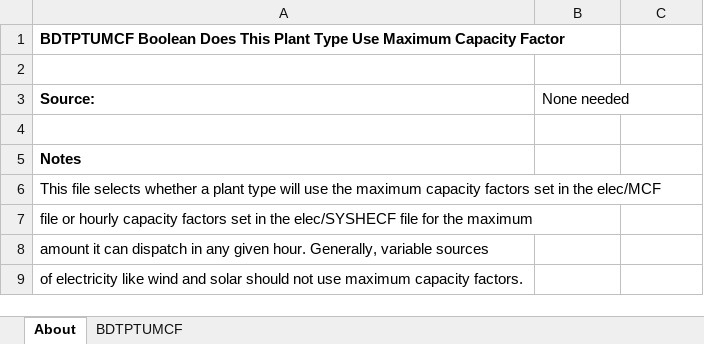
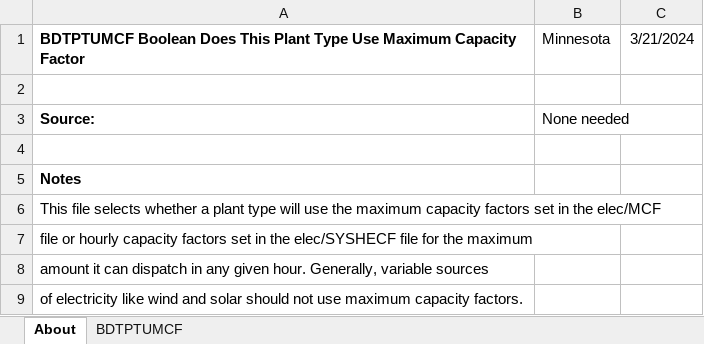
Before and after one commit to EnergyInnovation/eps-minnesota, an Excel workbook: InputData/elec/BDTPTUMCF/Boolean Does This Plant Type Use Maximum Capacity Factor.xlsx, sheet About, drawn as a sheet; values as stored, in another font and other column widths than the file's, no borders; the diff names each change by its address in the sheet, - before the commit and + after, or states it on an @@ line.

```diff
--- a/InputData/elec/BDTPTUMCF/Boolean Does This Plant Type Use Maximum Capacity Factor.xlsx (sheet About)
+++ b/InputData/elec/BDTPTUMCF/Boolean Does This Plant Type Use Maximum Capacity Factor.xlsx (sheet About)
-B1: (empty)
+B1: Minnesota
-C1: (empty)
+C1: 3/21/2024
```
Also changed, not shown: sheet BDTPTUMCF, InputData/elec/CSC/Capacity Supply Curve.xlsx, InputData/fuels/BS/BAU Subsidies.xlsx, 31 other files.
